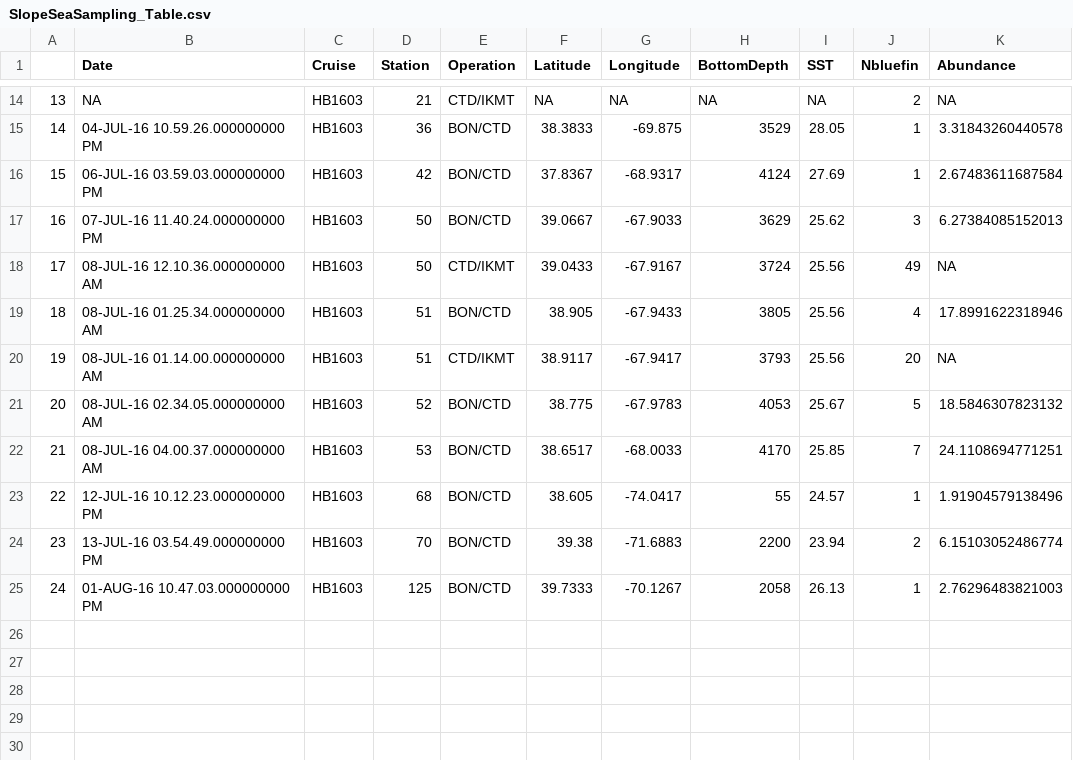
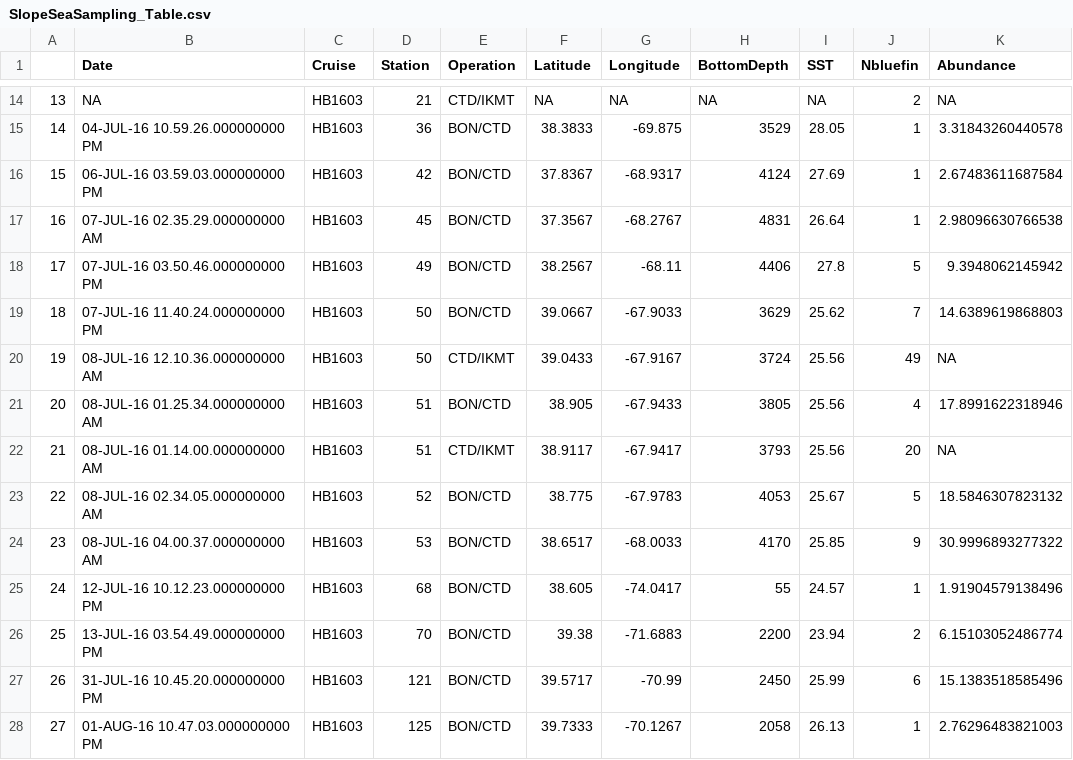
Before and after one commit to chrissy3815/SlopeSeaBluefinTuna, a CSV file: results/SlopeSeaSampling_Table.csv, drawn as a sheet; only a part is shown, gaps mark what is left out; addresses are those after the commit; the diff names each change by its address in the sheet, - before the commit and + after, or states it on an @@ line.

```diff
--- a/results/SlopeSeaSampling_Table.csv
+++ b/results/SlopeSeaSampling_Table.csv
+row 17: 16 | 07-JUL-16 02.35.29.000000000 AM | HB1603 | 45 | BON/CTD | 37.3567 | -68.2767 | 4831 | 26.64 | 1 | 2.98096630766538
+row 18: 17 | 07-JUL-16 03.50.46.000000000 PM | HB1603 | 49 | BON/CTD | 38.2567 | -68.11 | 4406 | 27.8 | 5 | 9.3948062145942
@@ column A renumbered from row 19 down @@
-J19 (Nbluefin): 3
+J19 (Nbluefin): 7
-K19 (Abundance): 6.27384085152013
+K19 (Abundance): 14.6389619868803
-J24 (Nbluefin): 7
+J24 (Nbluefin): 9
-K24 (Abundance): 24.1108694771251
+K24 (Abundance): 30.9996893277322
+row 27: 26 | 31-JUL-16 10.45.20.000000000 PM | HB1603 | 121 | BON/CTD | 39.5717 | -70.99 | 2450 | 25.99 | 6 | 15.1383518585496
```
Also changed, not shown: results/SlopeSeaOto_2020Reads_read2order.csv, results/SlopeSeaOto_2020Reads_read3order.csv, 7 other files.
